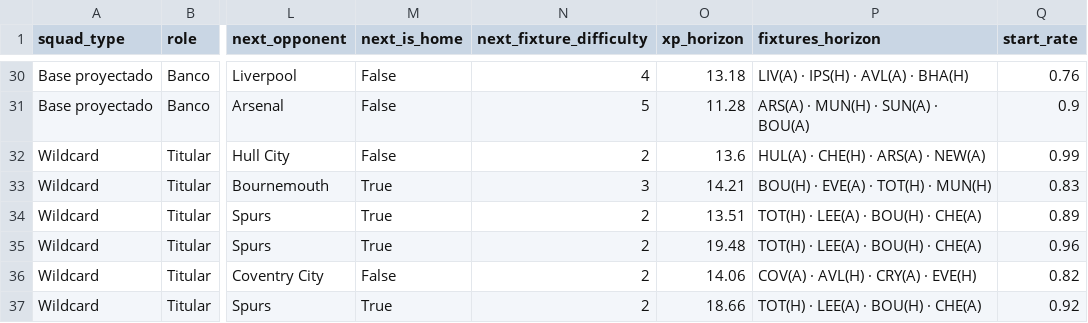
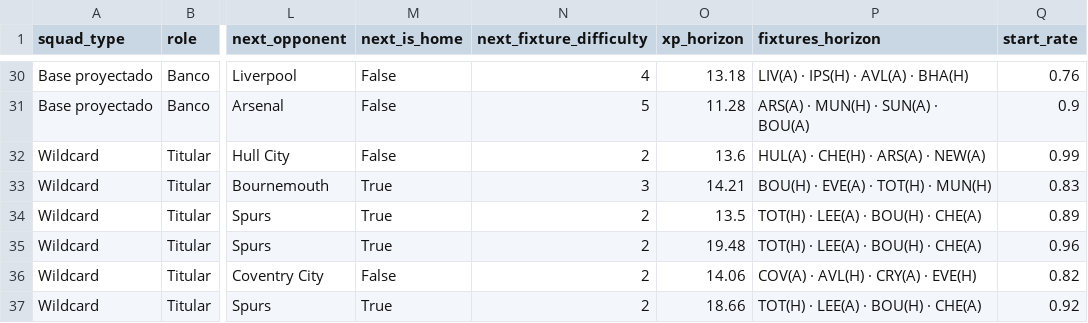
Before and after one commit to vinilop1114/gameweek-lab, a CSV file: data/processed/squad_recommendations.csv, drawn as a sheet; only a part is shown, gaps mark what is left out; the diff covers the shown part only; the diff names each change by its address in the sheet, - before the commit and + after, or states it on an @@ line.

```diff
--- a/data/processed/squad_recommendations.csv
+++ b/data/processed/squad_recommendations.csv
-O34 (xp_horizon): 13.51
+O34 (xp_horizon): 13.5
```
Also changed, not shown: 2 added rows, 2 removed rows and 12 edited cells elsewhere in this file, data/processed/players.csv, data/processed/players_scored.csv, 1 other file.
